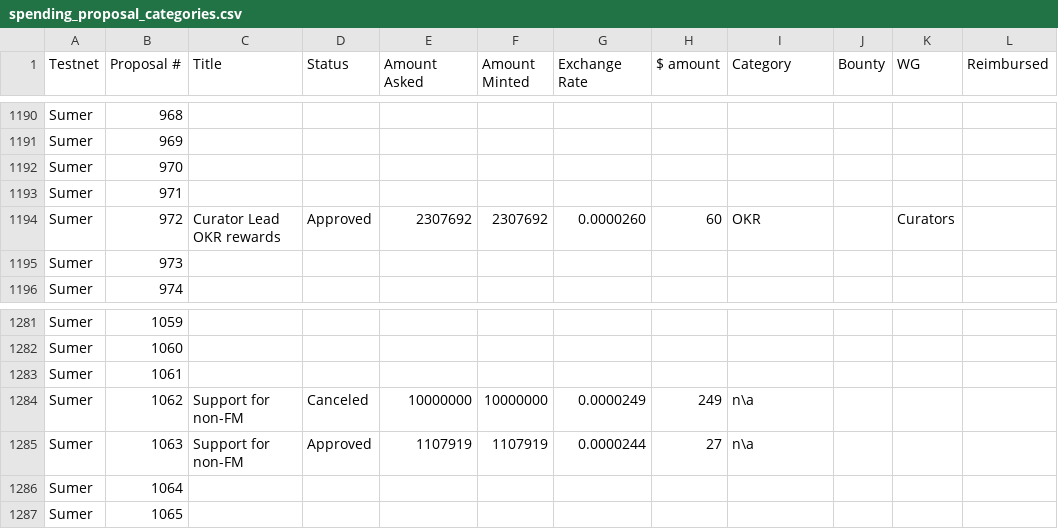
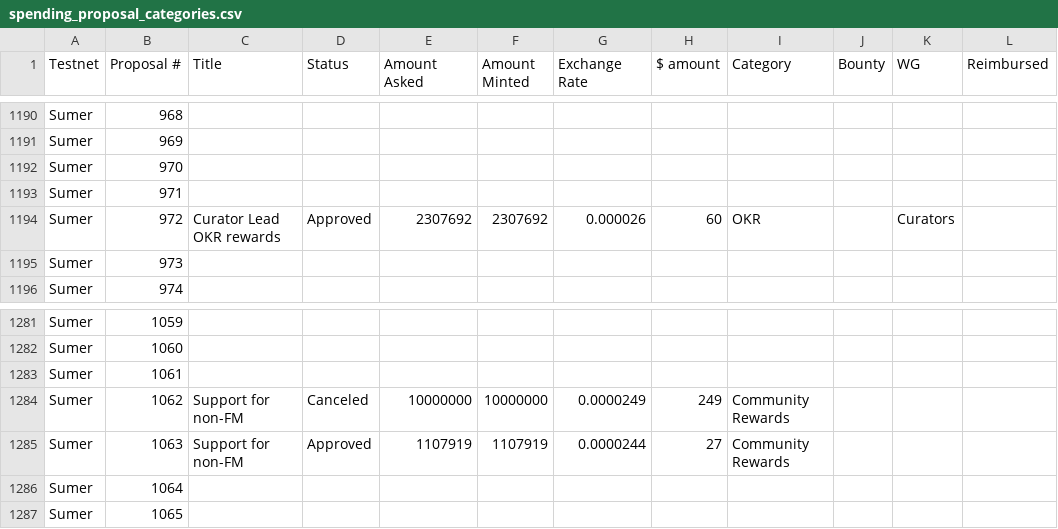
Before and after one commit to Joystream/community-repo, a CSV file: council/spending_proposal_categories.csv, drawn as a sheet; only a part is shown, gaps mark what is left out; the diff covers the shown part only.

```diff
--- a/council/spending_proposal_categories.csv
+++ b/council/spending_proposal_categories.csv
@@ -1193,3 +1193,3 @@ Sumer,970,,,,,,,,,,
 Sumer,971,,,,,,,,,,
-Sumer,972,Curator Lead OKR rewards,Approved,2307692,2307692,0.0000260,60,OKR,,Curators,
+Sumer,972,Curator Lead OKR rewards,Approved,2307692,2307692,0.000026,60,OKR,,Curators,
 Sumer,973,,,,,,,,,,
@@ -1283,4 +1283,4 @@ Sumer,1060,,,,,,,,,,
 Sumer,1061,,,,,,,,,,
-Sumer,1062,Support for non-FM,Canceled,10000000,10000000,0.0000249,249,n\a,,,
-Sumer,1063,Support for non-FM,Approved,1107919,1107919,0.0000244,27,n\a,,,
+Sumer,1062,Support for non-FM,Canceled,10000000,10000000,0.0000249,249,Community Rewards,,,
+Sumer,1063,Support for non-FM,Approved,1107919,1107919,0.0000244,27,Community Rewards,,,
 Sumer,1064,,,,,,,,,,
```
Also changed, not shown: 32 added rows elsewhere in this file.
